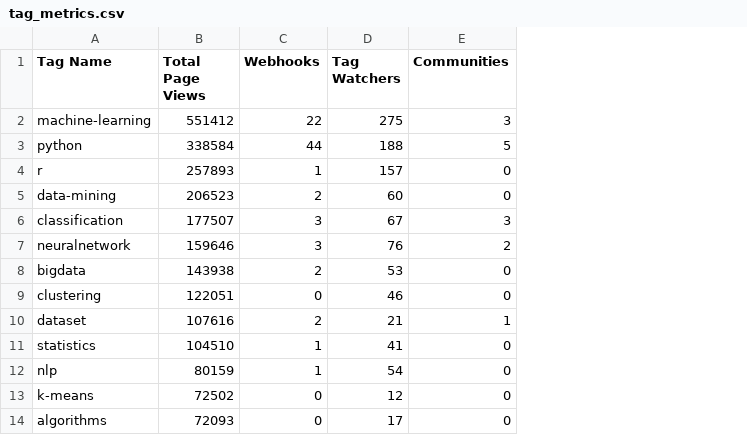
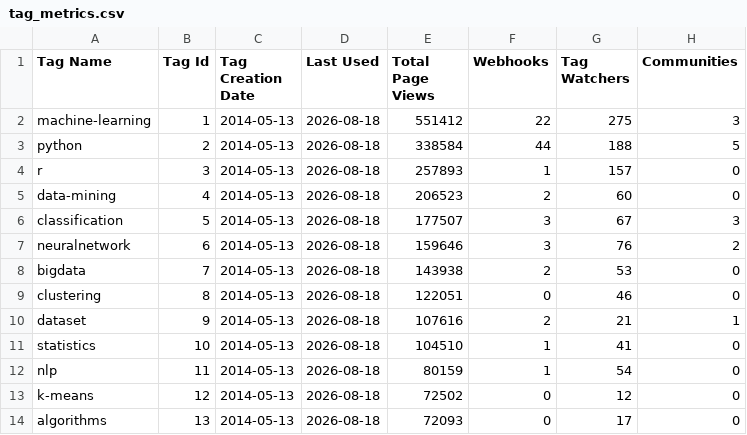
Before and after one commit to StackExchange/so4t_tag_report, a CSV file: Examples/tag_metrics.csv, drawn as a sheet; only a part is shown; the diff names each change by its address in the sheet, - before the commit and + after, or states it on an @@ line.

Commit message:
Document tag ID and last used metrics

```diff
--- a/Examples/tag_metrics.csv
+++ b/Examples/tag_metrics.csv
+column B (Tag Id), rows 2-14: 1 | 2 | 3 | 4 | 5 | 6 | 7 | 8 | 9 | 10 | 11 | 12 | 13
+column C (Tag Creation Date), rows 2-14: all 2014-05-13
+column D (Last Used), rows 2-14: all 2026-08-18
```
Also changed, not shown: 1 other file.
